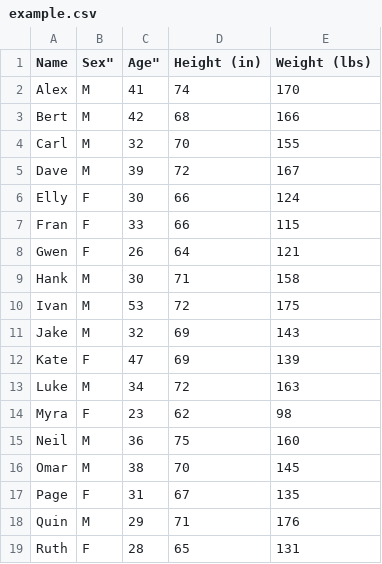
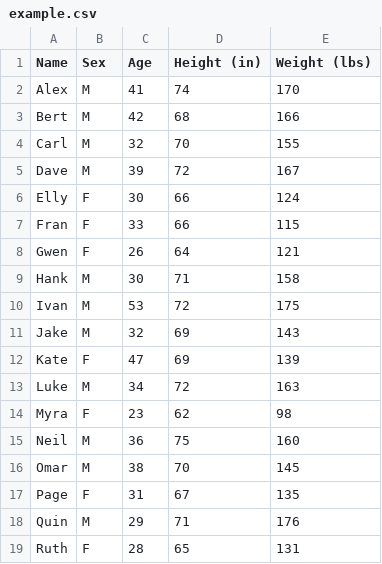
Before and after one commit to deaundrep/csv-codealong, a CSV file: example.csv, drawn as a sheet; the diff names each change by its address in the sheet, - before the commit and + after, or states it on an @@ line.

Commit message:
Removes quotes.

```diff
--- a/example.csv
+++ b/example.csv
-B1: Sex"
+B1: Sex
-C1: Age"
+C1: Age
```
